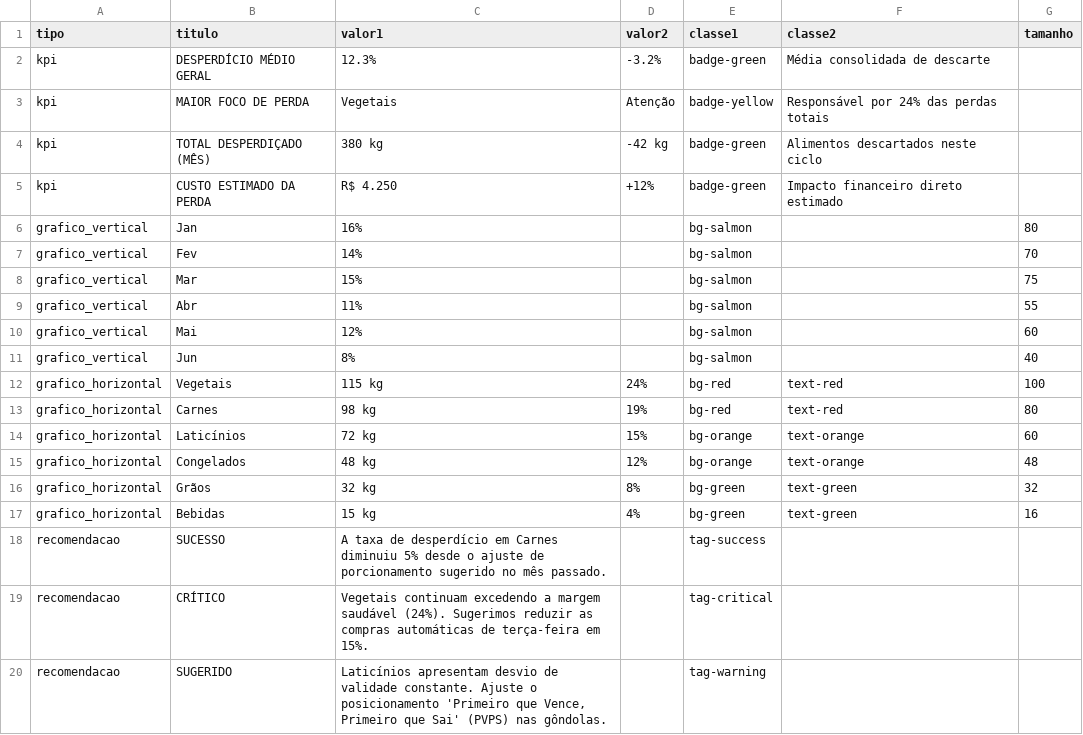
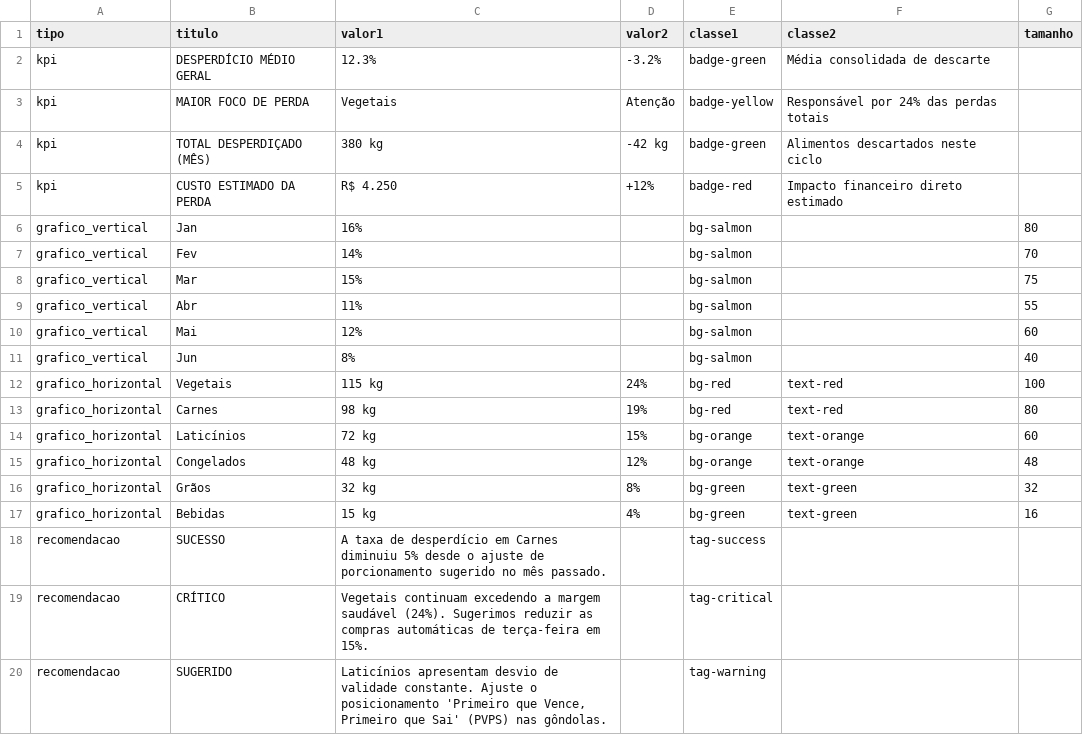
Before and after one commit to Lulizza/ControleFresco, a CSV file: dados_relatorios.csv, drawn as a sheet.

Commit message:
fix: cores relatorio

```diff
--- a/dados_relatorios.csv
+++ b/dados_relatorios.csv
@@ -4,3 +4,3 @@ kpi,MAIOR FOCO DE PERDA,Vegetais,Atenção,badge-yellow,Responsável por 24% das
 kpi,TOTAL DESPERDIÇADO (MÊS),380 kg,-42 kg,badge-green,Alimentos descartados neste ciclo,
-kpi,CUSTO ESTIMADO DA PERDA,R$ 4.250,+12%,badge-green,Impacto financeiro direto estimado,
+kpi,CUSTO ESTIMADO DA PERDA,R$ 4.250,+12%,badge-red,Impacto financeiro direto estimado,
 grafico_vertical,Jan,16%,,bg-salmon,,80
```
Also changed, not shown: 1 other file.
